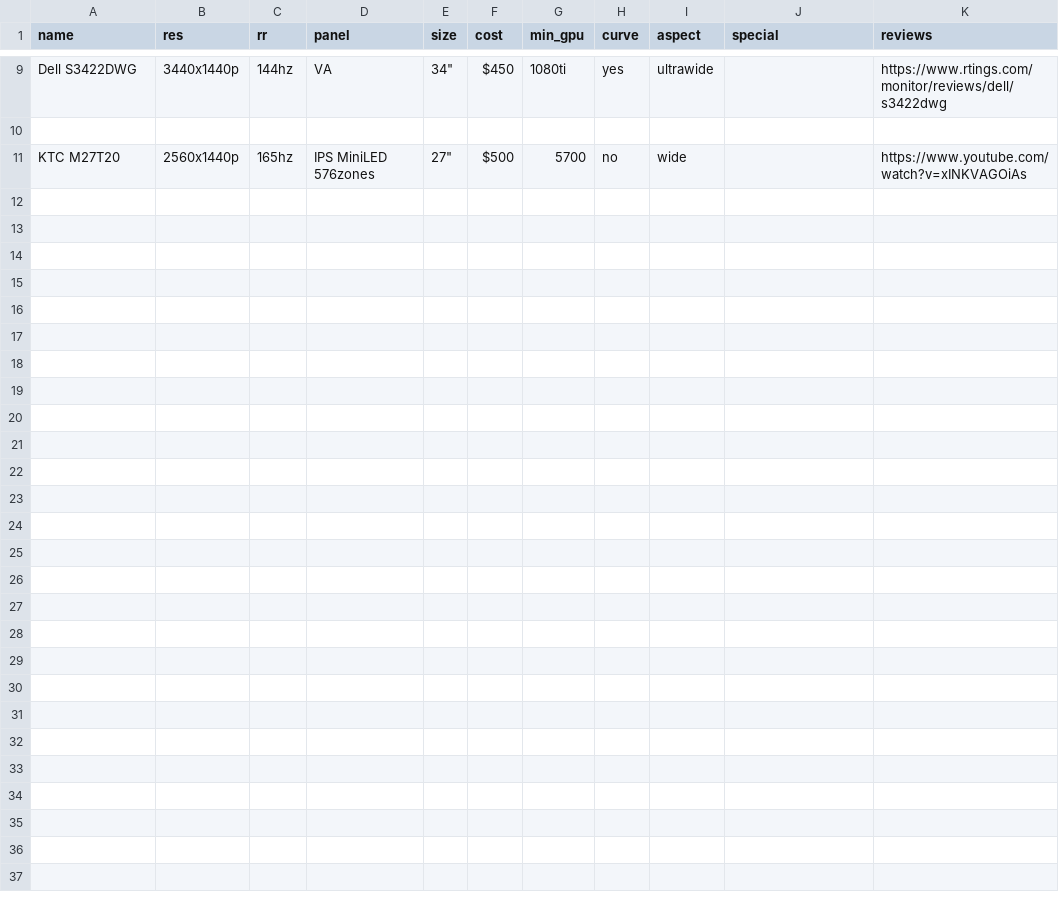
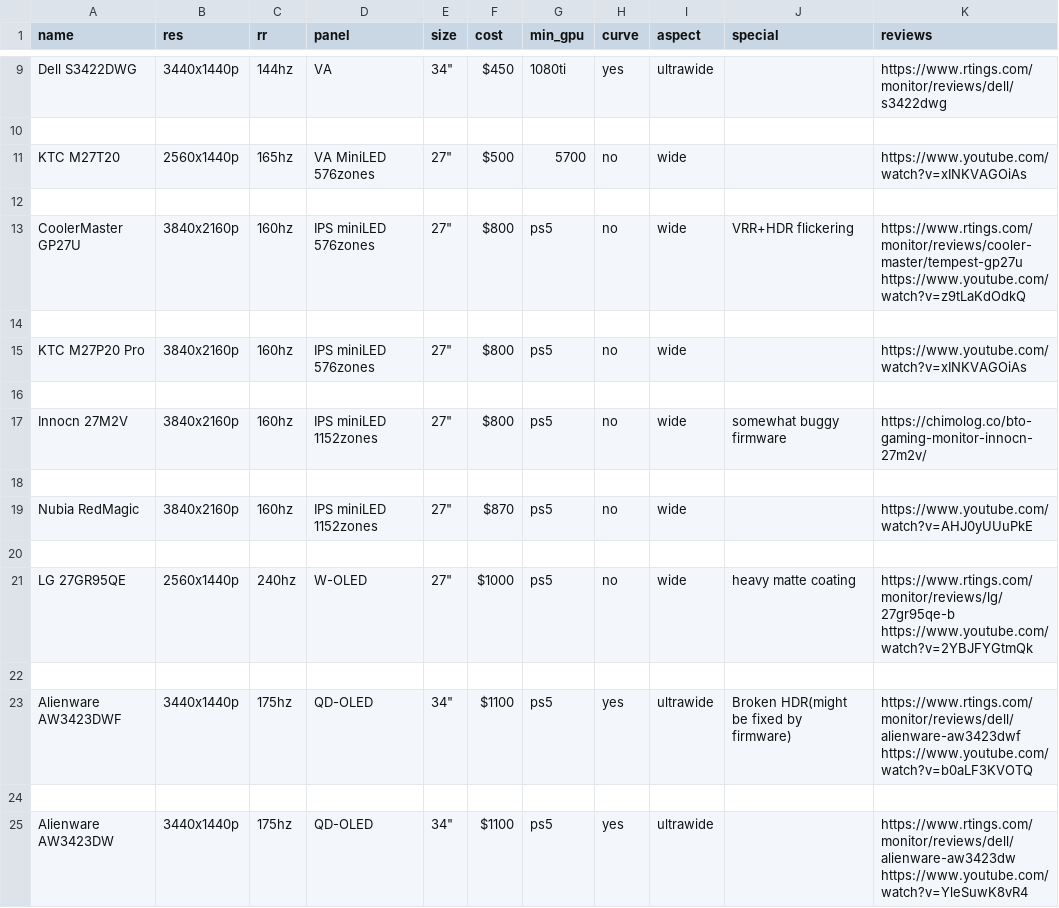
Before and after one commit to ChandradeepC/FrogAI, a CSV file: data/pq.csv, drawn as a sheet; only a part is shown, gaps mark what is left out.

```diff
--- a/data/pq.csv
+++ b/data/pq.csv
@@ -10,2 +10,16 @@ Dell S3422DWG,3440x1440p,144hz,VA,34",$450,1080ti,yes,ultrawide,, https://www.rt
 
-KTC M27T20,2560x1440p,165hz,IPS MiniLED 576zones,27",$500,5700,no,wide,, https://www.youtube.com/watch?v=xINKVAGOiAs
+KTC M27T20,2560x1440p,165hz,VA MiniLED 576zones,27",$500,5700,no,wide,, https://www.youtube.com/watch?v=xINKVAGOiAs
+
+CoolerMaster GP27U,3840x2160p,160hz,IPS miniLED 576zones,27",$800,ps5,no,wide,VRR+HDR flickering,https://www.rtings.com/monitor/reviews/cooler-master/tempest-gp27u https://www.youtube.com/watch?v=z9tLaKdOdkQ
+
+KTC M27P20 Pro,3840x2160p,160hz,IPS miniLED 576zones,27",$800,ps5,no,wide,, https://www.youtube.com/watch?v=xINKVAGOiAs
+
+Innocn 27M2V,3840x2160p,160hz,IPS miniLED 1152zones,27",$800,ps5,no,wide,somewhat buggy firmware,https://chimolog.co/bto-gaming-monitor-innocn-27m2v/
+
+Nubia RedMagic,3840x2160p,160hz,IPS miniLED 1152zones,27",$870,ps5,no,wide,,https://www.youtube.com/watch?v=AHJ0yUUuPkE
+
+LG 27GR95QE,2560x1440p,240hz,W-OLED,27",$1000,ps5,no,wide,heavy matte coating,https://www.rtings.com/monitor/reviews/lg/27gr95qe-b https://www.youtube.com/watch?v=2YBJFYGtmQk
+
+Alienware AW3423DWF,3440x1440p,175hz,QD-OLED,34",$1100,ps5,yes,ultrawide,Broken HDR(might be fixed by firmware),https://www.rtings.com/monitor/reviews/dell/alienware-aw3423dwf https://www.youtube.com/watch?v=b0aLF3KVOTQ
+
+Alienware AW3423DW,3440x1440p,175hz,QD-OLED,34",$1100,ps5,yes,ultrawide,,https://www.rtings.com/monitor/reviews/dell/alienware-aw3423dw https://www.youtube.com/watch?v=YleSuwK8vR4
```
Also changed, not shown: 2 other files.
